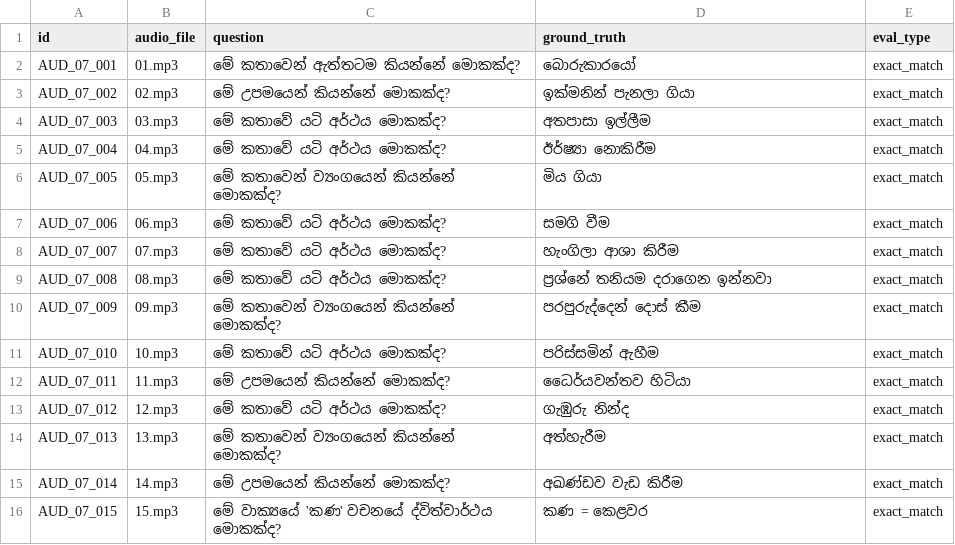
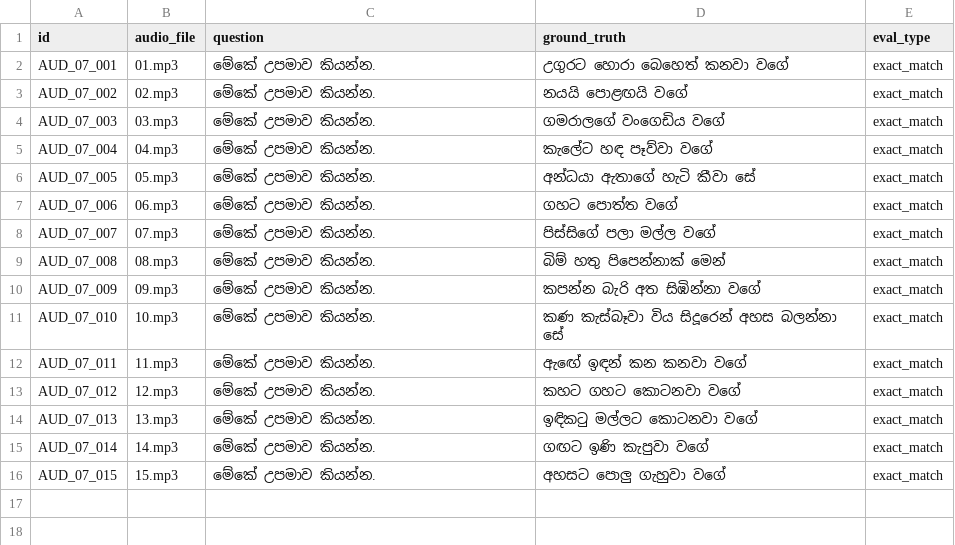
Before and after one commit to SynhalaAI/SynhalEES-Benchmark, a CSV file: benchmark_data/07_figurative_sinhala/audio/audio.csv, drawn as a sheet.

Commit message:
feat(benchmark): rework figurative Sinhala audio to simile identification
Replace the mixed question types (hidden meaning, implied meaning,
dual meaning) in benchmark_data/07_figurative_sinhala/audio/audio.csv
with a uniform set of 15 prompts asking the model to state the simile
("මේකේ උපමාව කියන්න."), each paired with a traditional Sinhala
simile/idiom as the exact-match ground truth. Add the corresponding
MP3 audio files (01.mp3–15.mp3) supporting the new question set.

```diff
--- a/benchmark_data/07_figurative_sinhala/audio/audio.csv
+++ b/benchmark_data/07_figurative_sinhala/audio/audio.csv
@@ -1,16 +1,16 @@
 id,audio_file,question,ground_truth,eval_type
-AUD_07_001,01.mp3,මේ කතාවෙන් ඇත්තටම කියන්නේ මොකක්ද?,බොරුකාරයෝ,exact_match
-AUD_07_002,02.mp3,මේ උපමයෙන් කියන්නේ මොකක්ද?,ඉක්මනින් පැනලා ගියා,exact_match
-AUD_07_003,03.mp3,මේ කතාවේ යටි අර්ථය මොකක්ද?,අතපාසා ඉල්ලීම,exact_match
-AUD_07_004,04.mp3,මේ කතාවේ යටි අර්ථය මොකක්ද?,ඊර්ෂ්‍යා නොකිරීම,exact_match
-AUD_07_005,05.mp3,මේ කතාවෙන් ව්‍යංගයෙන් කියන්නේ මොකක්ද?,මිය ගියා,exact_match
-AUD_07_006,06.mp3,මේ කතාවේ යටි අර්ථය මොකක්ද?,සමගි වීම,exact_match
-AUD_07_007,07.mp3,මේ කතාවේ යටි අර්ථය මොකක්ද?,හැංගිලා ආශා කිරීම,exact_match
-AUD_07_008,08.mp3,මේ කතාවේ යටි අර්ථය මොකක්ද?,ප්‍රශ්නේ තනියම දරාගෙන ඉන්නවා,exact_match
-AUD_07_009,09.mp3,මේ කතාවෙන් ව්‍යංගයෙන් කියන්නේ මොකක්ද?,පරපුරුද්දෙන් දොස් කීම,exact_match
-AUD_07_010,10.mp3,මේ කතාවේ යටි අර්ථය මොකක්ද?,පරිස්සමින් ඇහීම,exact_match
-AUD_07_011,11.mp3,මේ උපමයෙන් කියන්නේ මොකක්ද?,ධෛර්යවන්තව හිටියා,exact_match
-AUD_07_012,12.mp3,මේ කතාවේ යටි අර්ථය මොකක්ද?,ගැඹුරු නින්ද,exact_match
-AUD_07_013,13.mp3,මේ කතාවෙන් ව්‍යංගයෙන් කියන්නේ මොකක්ද?,අත්හැරීම,exact_match
-AUD_07_014,14.mp3,මේ උපමයෙන් කියන්නේ මොකක්ද?,අඛණ්ඩව වැඩ කිරීම,exact_match
-AUD_07_015,15.mp3,මේ වාක්‍යයේ 'කණ' වචනයේ ද්විත්වාර්ථය මොකක්ද?,කණ = කෙළවර,exact_match
+AUD_07_001,01.mp3,මේකේ උපමාව කියන්න.,උගුරට හොරා බෙහෙත් කනවා වගේ,exact_match
+AUD_07_002,02.mp3,මේකේ උපමාව කියන්න.,නයයි පොළඟයි වගේ,exact_match
+AUD_07_003,03.mp3,මේකේ උපමාව කියන්න.,ගමරාලගේ වංගෙඩිය වගේ,exact_match
+AUD_07_004,04.mp3,මේකේ උපමාව කියන්න.,කැලේට හඳ පෑව්වා වගේ,exact_match
+AUD_07_005,05.mp3,මේකේ උපමාව කියන්න.,අන්ධයා ඇතාගේ හැටි කීවා සේ,exact_match
+AUD_07_006,06.mp3,මේකේ උපමාව කියන්න.,ගහට පොත්ත වගේ,exact_match
+AUD_07_007,07.mp3,මේකේ උපමාව කියන්න.,පිස්සිගේ පලා මල්ල වගේ,exact_match
+AUD_07_008,08.mp3,මේකේ උපමාව කියන්න.,බිම් හතු පිපෙන්නාක් මෙන්,exact_match
+AUD_07_009,09.mp3,මේකේ උපමාව කියන්න.,කපන්න බැරි අත සිඹින්නා වගේ,exact_match
+AUD_07_010,10.mp3,මේකේ උපමාව කියන්න.,කණ කැස්බෑවා විය සිදූරෙන් අහස බලන්නා සේ,exact_match
+AUD_07_011,11.mp3,මේකේ උපමාව කියන්න.,ඇඟේ ඉඳන් කන කනවා වගේ,exact_match
+AUD_07_012,12.mp3,මේකේ උපමාව කියන්න.,කහට ගහට කොටනවා වගේ,exact_match
+AUD_07_013,13.mp3,මේකේ උපමාව කියන්න.,ඉඳිකටු මල්ලට කොටනවා වගේ,exact_match
+AUD_07_014,14.mp3,මේකේ උපමාව කියන්න.,ගඟට ඉණි කැපුවා වගේ,exact_match
+AUD_07_015,15.mp3,මේකේ උපමාව කියන්න.,අහසට පොලු ගැහුවා වගේ,exact_match
```
Also changed, not shown: 15 other files.
